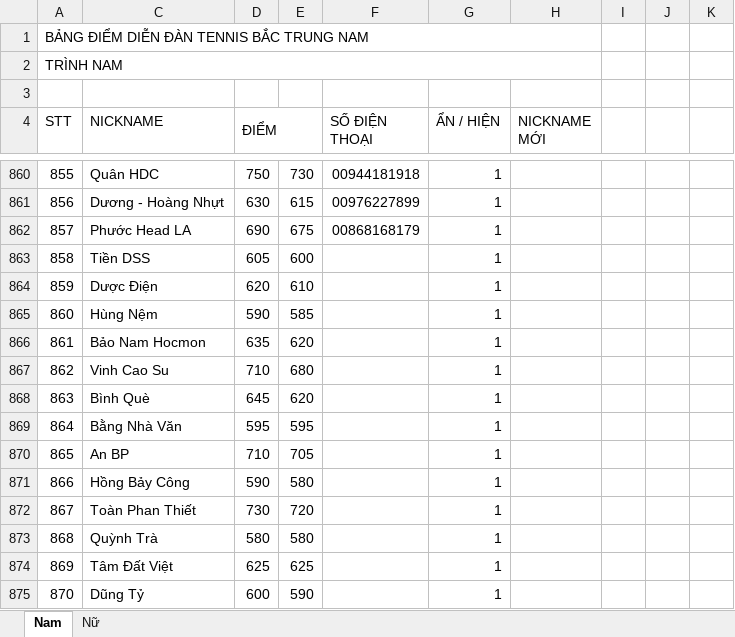
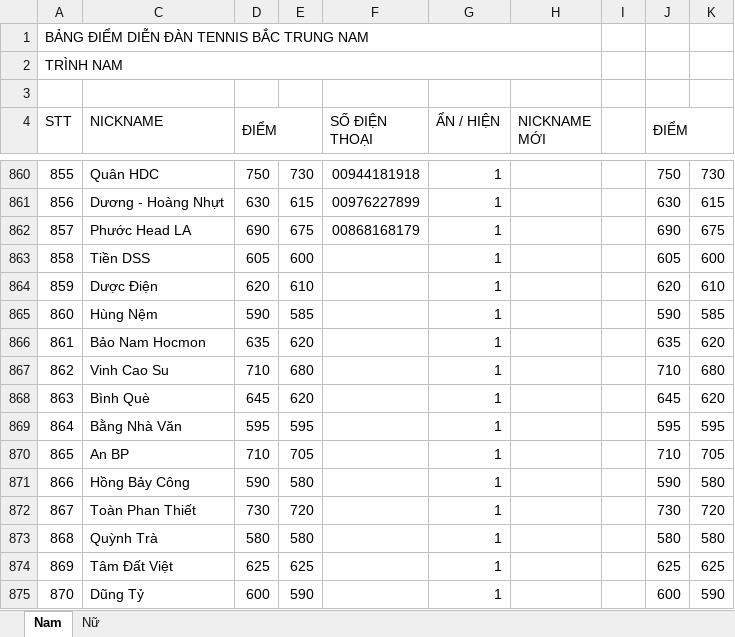
Before and after one commit to dflyapp/tennis-btn, an Excel workbook: scripts/data.xlsx, sheet Nam, drawn as a sheet; only a part is shown, gaps mark what is left out; values as stored, in another font and other column widths than the file's, no cell formats; conditional formats not drawn; the diff covers the shown part only; the diff names each change by its address in the sheet, - before the commit and + after, or states it on an @@ line.

```diff
--- a/scripts/data.xlsx (sheet Nam)
+++ b/scripts/data.xlsx (sheet Nam)
-J4: (empty)
+J4: ĐIỂM
+J4:K4 merged
-J860 (ĐIỂM): (empty)
+J860 (ĐIỂM): 750
-K860: (empty)
+K860: 730
-J861 (ĐIỂM): (empty)
+J861 (ĐIỂM): 630
-K861: (empty)
+K861: 615
-J862 (ĐIỂM): (empty)
+J862 (ĐIỂM): 690
-K862: (empty)
+K862: 675
-J863 (ĐIỂM): (empty)
+J863 (ĐIỂM): 605
-K863: (empty)
+K863: 600
-J864 (ĐIỂM): (empty)
+J864 (ĐIỂM): 620
-K864: (empty)
+K864: 610
-J865 (ĐIỂM): (empty)
+J865 (ĐIỂM): 590
-K865: (empty)
+K865: 585
-J866 (ĐIỂM): (empty)
+J866 (ĐIỂM): 635
-K866: (empty)
+K866: 620
-J867 (ĐIỂM): (empty)
+J867 (ĐIỂM): 710
-K867: (empty)
+K867: 680
-J868 (ĐIỂM): (empty)
+J868 (ĐIỂM): 645
-K868: (empty)
+K868: 620
-J869 (ĐIỂM): (empty)
+J869 (ĐIỂM): 595
-K869: (empty)
+K869: 595
-J870 (ĐIỂM): (empty)
+J870 (ĐIỂM): 710
-K870: (empty)
+K870: 705
-J871 (ĐIỂM): (empty)
+J871 (ĐIỂM): 590
-K871: (empty)
+K871: 580
-J872 (ĐIỂM): (empty)
+J872 (ĐIỂM): 730
-K872: (empty)
+K872: 720
-J873 (ĐIỂM): (empty)
+J873 (ĐIỂM): 580
-K873: (empty)
+K873: 580
-J874 (ĐIỂM): (empty)
+J874 (ĐIỂM): 625
-K874: (empty)
+K874: 625
-J875 (ĐIỂM): (empty)
+J875 (ĐIỂM): 600
-K875: (empty)
+K875: 590
```
Also changed, not shown: 24 added rows and 643 edited cells elsewhere in this sheet, sheet Nữ, cell formats, 2 other files.
